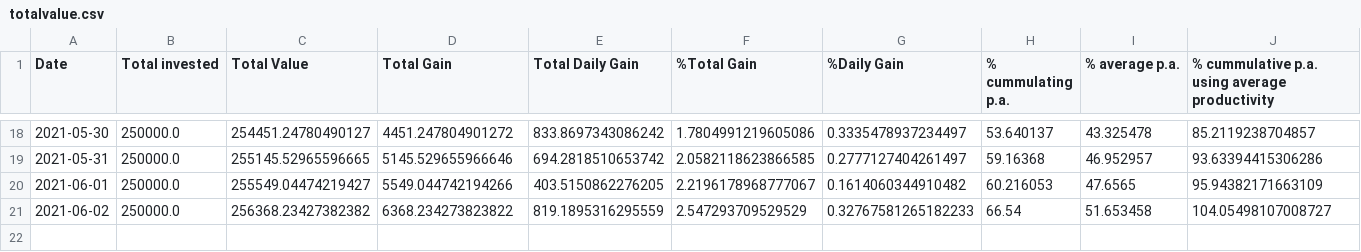
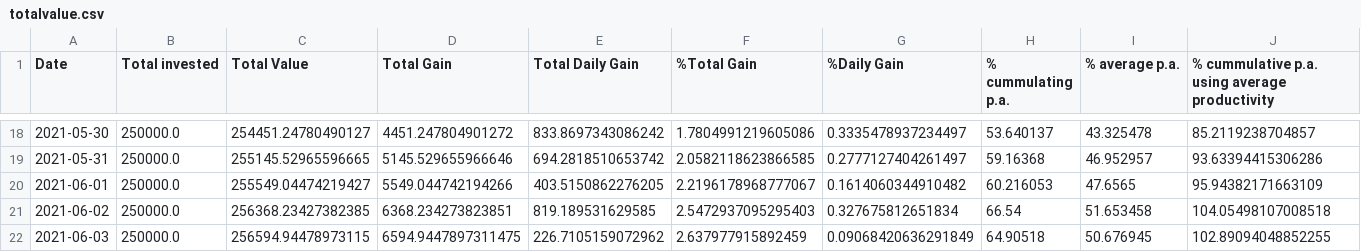
Before and after one commit to Mentalustig/Bitcoindashboard, a CSV file: totalvalue.csv, drawn as a sheet; only a part is shown, gaps mark what is left out; rows hold the shown columns only; the diff names each change by its address in the sheet, - before the commit and + after, or states it on an @@ line.

```diff
--- a/totalvalue.csv
+++ b/totalvalue.csv
-C21 (Total Value): 256368.23427382382
+C21 (Total Value): 256368.23427382385
-D21 (Total Gain): 6368.234273823822
+D21 (Total Gain): 6368.234273823851
-E21 (Total Daily Gain): 819.1895316295559
+E21 (Total Daily Gain): 819.189531629585
-F21 (%Total Gain): 2.547293709529529
+F21 (%Total Gain): 2.5472937095295403
-G21 (%Daily Gain): 0.32767581265182233
+G21 (%Daily Gain): 0.327675812651834
-J21: 104.05498107008727
+J21: 104.05498107008518
+row 22: 2021-06-03 | 250000.0 | 256594.94478973115 | 6594.9447897311475 | 226.7105159072962 | 2.637977915892459 | 0.09068420636291849 | 64.90518 | 50.676945 | 102.89094048852255
```
Also changed, not shown: getrig.csv, kpis.csv, 3 other files.
